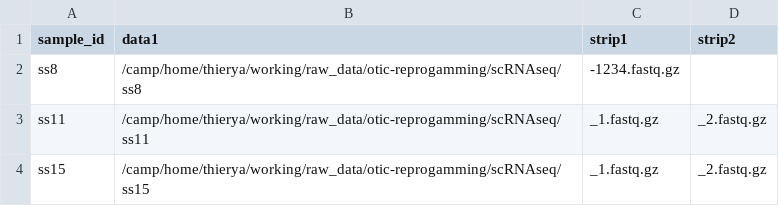
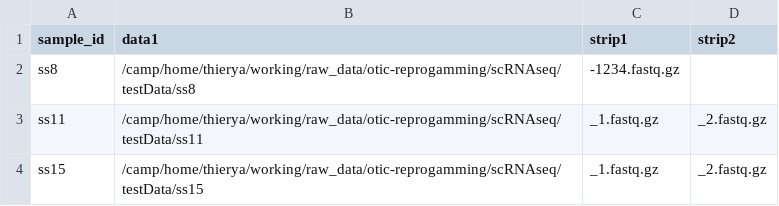
Before and after one commit to alexthiery/otic-reprogramming, a CSV file: workflows/scRNAseq_alignment/crick_sample_test.csv, drawn as a sheet.

Commit message:
add new paths for crick test data

```diff
--- a/workflows/scRNAseq_alignment/crick_sample_test.csv
+++ b/workflows/scRNAseq_alignment/crick_sample_test.csv
@@ -1,4 +1,4 @@
 sample_id,data1,strip1,strip2
-ss8,/camp/home/thierya/working/raw_data/otic-reprogamming/scRNAseq/ss8,-1234.fastq.gz,
-ss11,/camp/home/thierya/working/raw_data/otic-reprogamming/scRNAseq/ss11,_1.fastq.gz,_2.fastq.gz
-ss15,/camp/home/thierya/working/raw_data/otic-reprogamming/scRNAseq/ss15,_1.fastq.gz,_2.fastq.gz
+ss8,/camp/home/thierya/working/raw_data/otic-reprogamming/scRNAseq/testData/ss8,-1234.fastq.gz,
+ss11,/camp/home/thierya/working/raw_data/otic-reprogamming/scRNAseq/testData/ss11,_1.fastq.gz,_2.fastq.gz
+ss15,/camp/home/thierya/working/raw_data/otic-reprogamming/scRNAseq/testData/ss15,_1.fastq.gz,_2.fastq.gz
```
